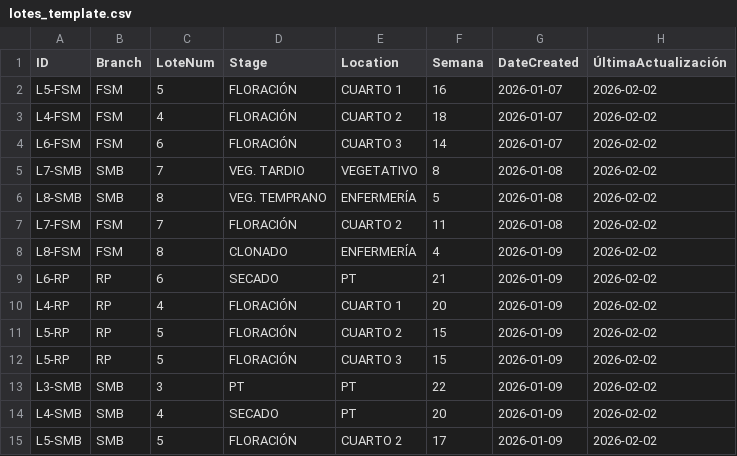
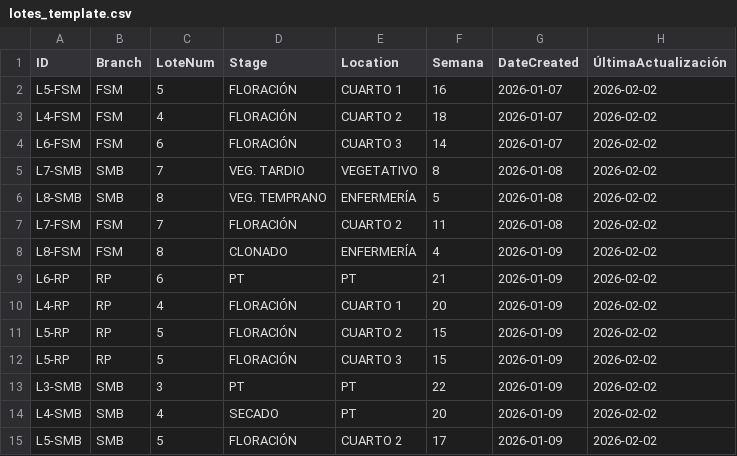
Before and after one commit to ALi3naTEd0/control_lotes, a CSV file: lotes_template.csv, drawn as a sheet; only a part is shown; the diff names each change by its address in the sheet, - before the commit and + after, or states it on an @@ line.

Commit message:
Actualización 2026-06-09 19:30 Eduardo

```diff
--- a/lotes_template.csv
+++ b/lotes_template.csv
-D9 (Stage): SECADO
+D9 (Stage): PT
```
